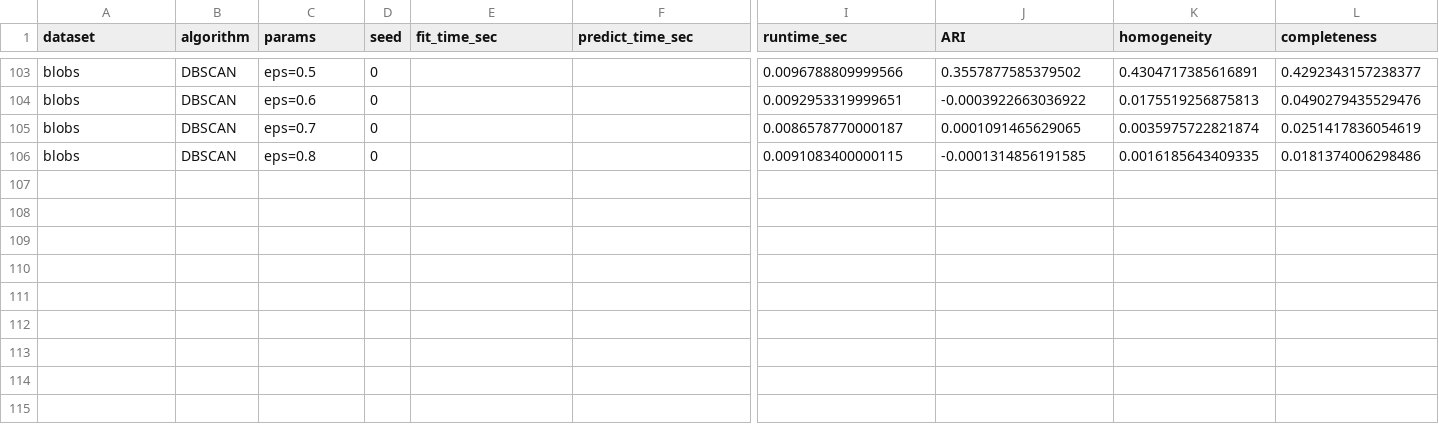
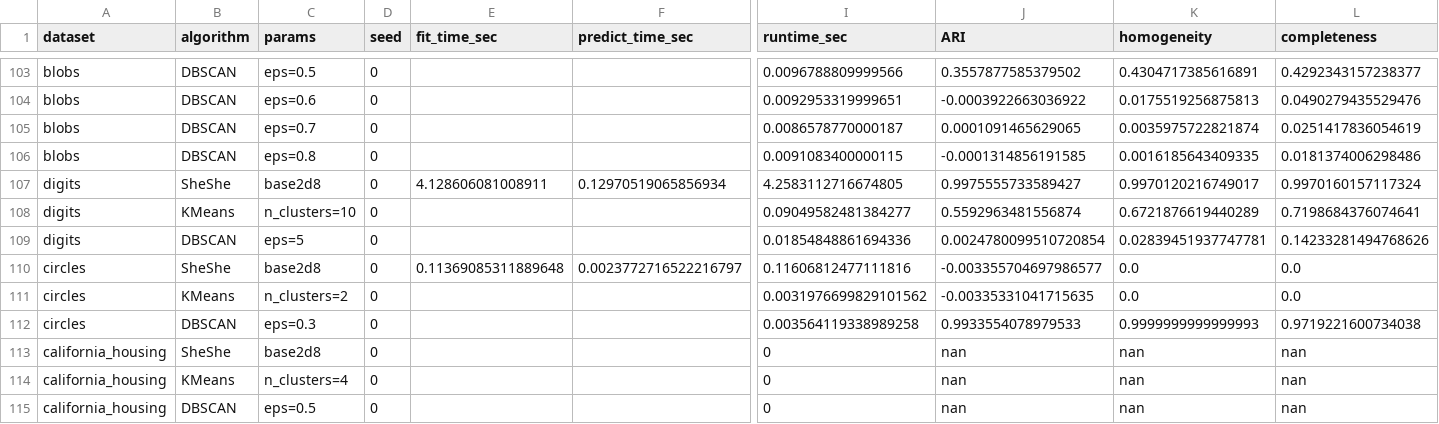
Before and after one commit to jcval94/SheShe, a CSV file: benchmark/unsupervised_results.csv, drawn as a sheet; only a part is shown, gaps mark what is left out; rows hold the shown columns only; the diff names each change by its address in the sheet, - before the commit and + after, or states it on an @@ line.

```diff
--- a/benchmark/unsupervised_results.csv
+++ b/benchmark/unsupervised_results.csv
+row 107: digits | SheShe | base2d8 | 0 | 4.128606081008911 | 0.12970519065856934 | 4.2583112716674805 | 0.9975555733589427 | 0.9970120216749017 | 0.9970160157117324
+row 108: digits | KMeans | n_clusters=10 | 0 |  |  | 0.09049582481384277 | 0.5592963481556874 | 0.6721876619440289 | 0.7198684376074641
+row 109: digits | DBSCAN | eps=5 | 0 |  |  | 0.01854848861694336 | 0.0024780099510720854 | 0.02839451937747781 | 0.14233281494768626
+row 110: circles | SheShe | base2d8 | 0 | 0.11369085311889648 | 0.0023772716522216797 | 0.11606812477111816 | -0.003355704697986577 | 0.0 | 0.0
+row 111: circles | KMeans | n_clusters=2 | 0 |  |  | 0.0031976699829101562 | -0.00335331041715635 | 0.0 | 0.0
+row 112: circles | DBSCAN | eps=0.3 | 0 |  |  | 0.003564119338989258 | 0.9933554078979533 | 0.9999999999999993 | 0.9719221600734038
+row 113: california_housing | SheShe | base2d8 | 0 |  |  | 0 | nan | nan | nan
+row 114: california_housing | KMeans | n_clusters=4 | 0 |  |  | 0 | nan | nan | nan
+row 115: california_housing | DBSCAN | eps=0.5 | 0 |  |  | 0 | nan | nan | nan
```
Also changed, not shown: benchmark/unsupervised_results_summary.csv, 7 other files.
